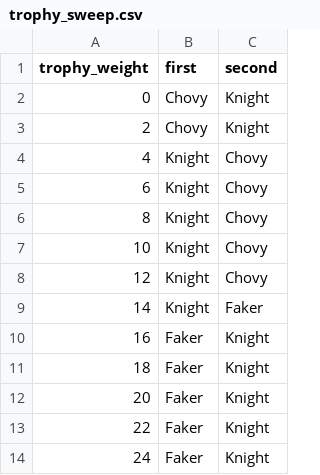
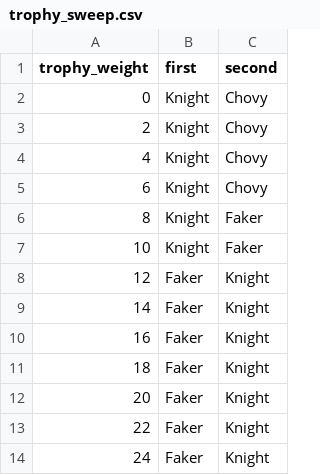
Before and after one commit to aysn2306-crypto/valorant-goat, a CSV file: projects/lol-second-goat/data/csv/trophy_sweep.csv, drawn as a sheet; only a part is shown.

```diff
--- a/projects/lol-second-goat/data/csv/trophy_sweep.csv
+++ b/projects/lol-second-goat/data/csv/trophy_sweep.csv
@@ -1,10 +1,10 @@
 trophy_weight,first,second
-0,Chovy,Knight
-2,Chovy,Knight
+0,Knight,Chovy
+2,Knight,Chovy
 4,Knight,Chovy
 6,Knight,Chovy
-8,Knight,Chovy
-10,Knight,Chovy
-12,Knight,Chovy
-14,Knight,Faker
+8,Knight,Faker
+10,Knight,Faker
+12,Faker,Knight
+14,Faker,Knight
 16,Faker,Knight
```
Also changed, not shown: projects/lol-second-goat/data/csv/whatif_four_worlds.csv, projects/lol-second-goat/data/csv/whatif_intl_only.csv, 15 other files.
